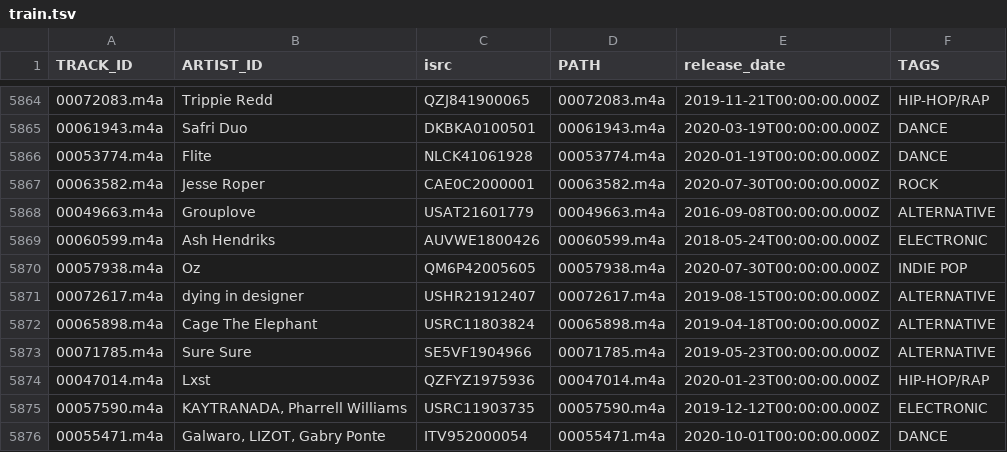
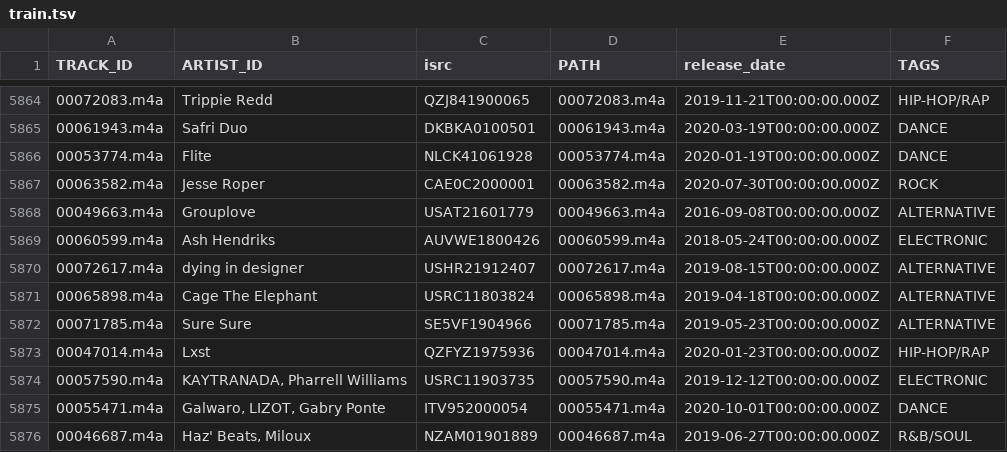
Before and after one commit to Un-bias/sota-music-tagging-models, a TSV file: split/genres/train.tsv, drawn as a sheet; only a part is shown, gaps mark what is left out; the shorter side is filled out with more unchanged rows.

```diff
--- a/split/genres/train.tsv
+++ b/split/genres/train.tsv
@@ -5869,3 +5869,2 @@ TRACK_ID	ARTIST_ID	isrc	PATH	release_date	TAGS
 00060599.m4a	Ash Hendriks	AUVWE1800426	00060599.m4a	2018-05-24T00:00:00.000Z	ELECTRONIC
-00057938.m4a	Oz	QM6P42005605	00057938.m4a	2020-07-30T00:00:00.000Z	INDIE POP
 00072617.m4a	dying in designer	USHR21912407	00072617.m4a	2019-08-15T00:00:00.000Z	ALTERNATIVE
```
Also changed, not shown: split/genres/test.tsv, 1 other file.
